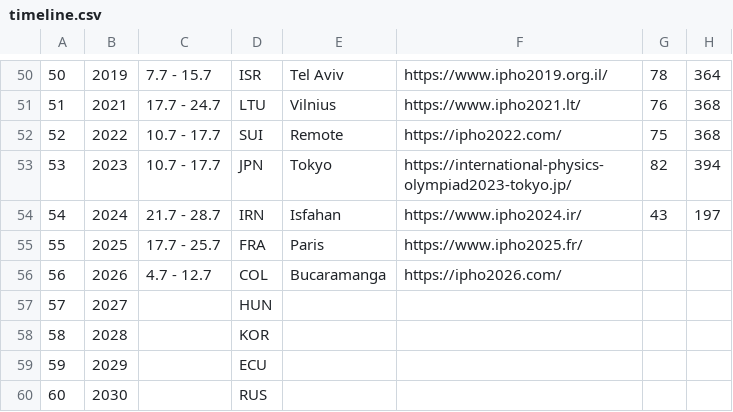
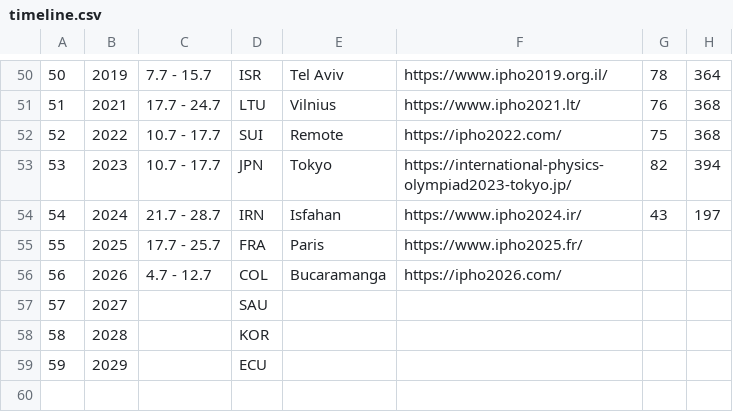
Before and after one commit to abeakkas/ipho-unofficial.org, a CSV file: src/database/timeline.csv, drawn as a sheet; only a part is shown, gaps mark what is left out.

Commit message:
Timeline update

```diff
--- a/src/database/timeline.csv
+++ b/src/database/timeline.csv
@@ -56,5 +56,4 @@
 56,2026,4.7 - 12.7,COL,Bucaramanga,https://ipho2026.com/,,
-57,2027,,HUN,,,,
+57,2027,,SAU,,,,
 58,2028,,KOR,,,,
 59,2029,,ECU,,,,
-60,2030,,RUS,,,,
```
Also changed, not shown: 12 other files.
